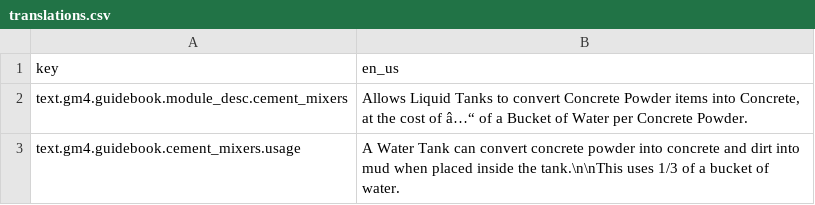
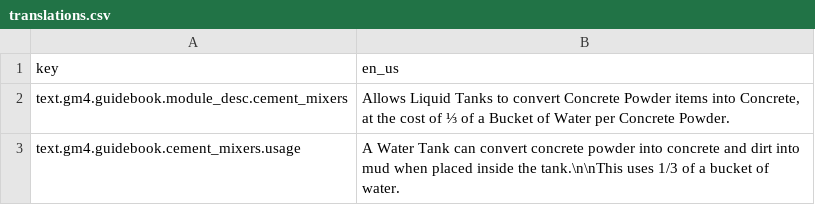
Before and after one commit to Gamemode4Dev/GM4_Datapacks, a CSV file: gm4_cement_mixers/translations.csv, drawn as a sheet.

```diff
--- a/gm4_cement_mixers/translations.csv
+++ b/gm4_cement_mixers/translations.csv
@@ -1,3 +1,3 @@
 key,en_us
-text.gm4.guidebook.module_desc.cement_mixers,"Allows Liquid Tanks to convert Concrete Powder items into Concrete, at the cost of â…“ of a Bucket of Water per Concrete Powder."
+text.gm4.guidebook.module_desc.cement_mixers,"Allows Liquid Tanks to convert Concrete Powder items into Concrete, at the cost of ⅓ of a Bucket of Water per Concrete Powder."
 text.gm4.guidebook.cement_mixers.usage,A Water Tank can convert concrete powder into concrete and dirt into mud when placed inside the tank.\n\nThis uses 1/3 of a bucket of water.
```
Also changed, not shown: gm4_combat_expanded/translations.csv, gm4_everstone/assets/translations.csv, 20 other files.
